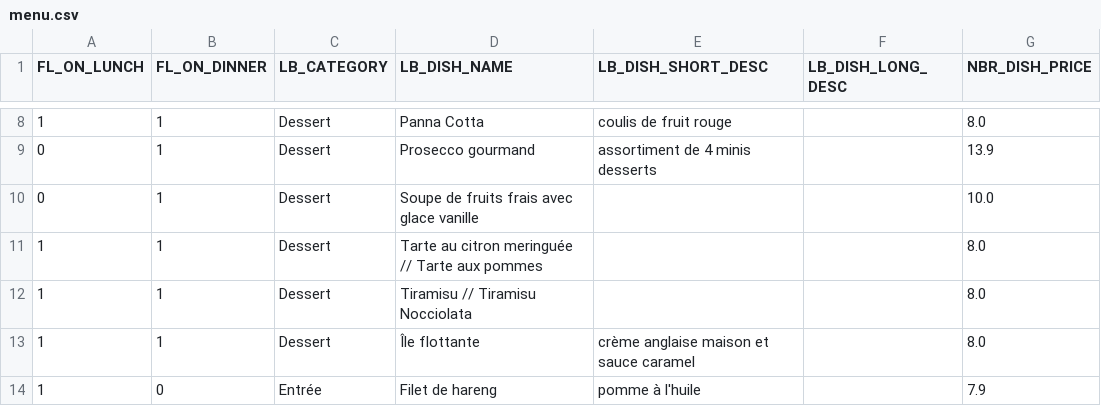
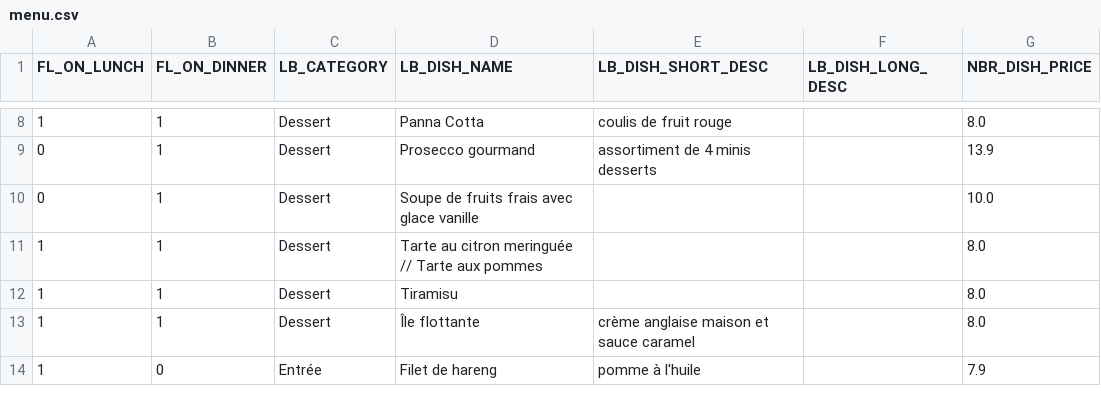
Before and after one commit to helenatong/CreeLeMenu, a CSV file: data/menu.csv, drawn as a sheet; only a part is shown, gaps mark what is left out.

Commit message:
Mise à jour du menu via l'application

```diff
--- a/data/menu.csv
+++ b/data/menu.csv
@@ -11,3 +11,3 @@ FL_ON_LUNCH;FL_ON_DINNER;LB_CATEGORY;LB_DISH_NAME;LB_DISH_SHORT_DESC;LB_DISH_LON
 1;1;Dessert;Tarte au citron meringuée // Tarte aux pommes;;;8.0
-1;1;Dessert;Tiramisu // Tiramisu Nocciolata;;;8.0
+1;1;Dessert;Tiramisu;;;8.0
 1;1;Dessert;Île flottante;crème anglaise maison et sauce caramel;;8.0
```
